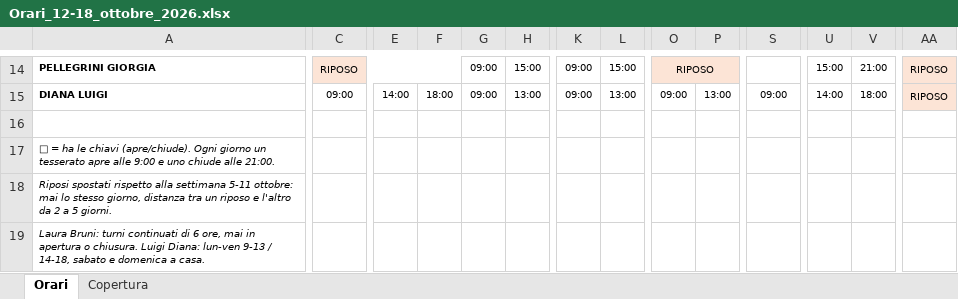
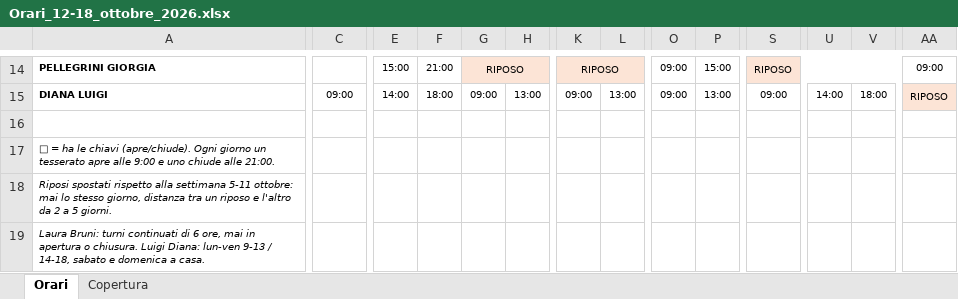
Before and after one commit to Sawyer122b/Pfjkdod, an Excel workbook: orari/Orari_12-18_ottobre_2026.xlsx, sheet Orari, drawn as a sheet; only a part is shown, gaps mark what is left out; values as stored, in another font and other column widths than the file's, no borders; the diff covers the shown part only; the diff names each change by its address in the sheet, - before the commit and + after, or states it on an @@ line.

```diff
--- a/orari/Orari_12-18_ottobre_2026.xlsx (sheet Orari)
+++ b/orari/Orari_12-18_ottobre_2026.xlsx (sheet Orari)
-C14: RIPOSO
+C14: (empty)
-C14:F14 fill: #FCE4D6
+C14:F14 fill: none
-C14:F14 merged
-E14: (empty)
+E14: 15:00
-F14: (empty)
+F14: 21:00
-G14: 09:00
+G14: RIPOSO
-G14:L14 fill: none
+G14:L14 fill: #FCE4D6
+G14:J14 merged
-H14: 15:00
+H14: (empty)
-K14: 09:00
+K14: RIPOSO
+K14:N14 merged
-L14: 15:00
+L14: (empty)
-O14: RIPOSO
+O14: 09:00
-O14:P14 fill: #FCE4D6
+O14:P14 fill: none
-O14:R14 merged
-P14: (empty)
+P14: 15:00
-S14: (empty)
+S14: RIPOSO
-S14:V14 fill: none
+S14:V14 fill: #FCE4D6
+S14:V14 merged
-U14: 15:00
+U14: (empty)
-V14: 21:00
+V14: (empty)
-AA14: RIPOSO
+AA14: 09:00
-AA14 fill: #FCE4D6
+AA14 fill: none
-AA14:AD14 merged
```
Also changed, not shown: 128 edited cells, cell formats and merged cells elsewhere in this sheet, 2 other files.
